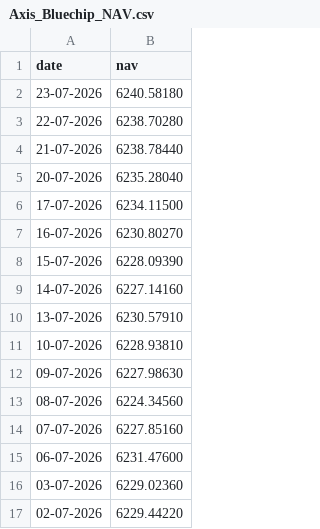
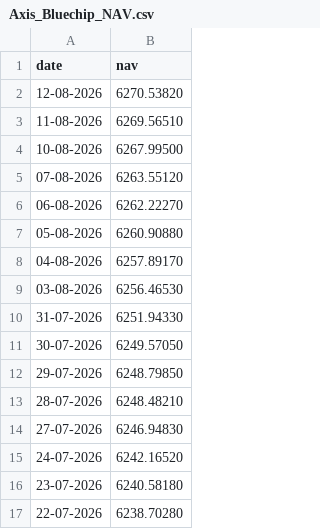
Before and after one commit to anujkunturwar2105-bit/Mutual-Fund-Capstone-Project, a CSV file: Data/raw/Axis_Bluechip_NAV.csv, drawn as a sheet; only a part is shown; the shorter side is filled out with more unchanged rows.

```diff
--- a/Data/raw/Axis_Bluechip_NAV.csv
+++ b/Data/raw/Axis_Bluechip_NAV.csv
@@ -1,2 +1,16 @@
 date,nav
+12-08-2026,6270.53820
+11-08-2026,6269.56510
+10-08-2026,6267.99500
+07-08-2026,6263.55120
+06-08-2026,6262.22270
+05-08-2026,6260.90880
+04-08-2026,6257.89170
+03-08-2026,6256.46530
+31-07-2026,6251.94330
+30-07-2026,6249.57050
+29-07-2026,6248.79850
+28-07-2026,6248.48210
+27-07-2026,6246.94830
+24-07-2026,6242.16520
 23-07-2026,6240.58180
```
Also changed, not shown: Data/raw/ICICI_Bluechip_NAV.csv, Data/raw/Kotak_Bluechip_NAV.csv, 12 other files.
